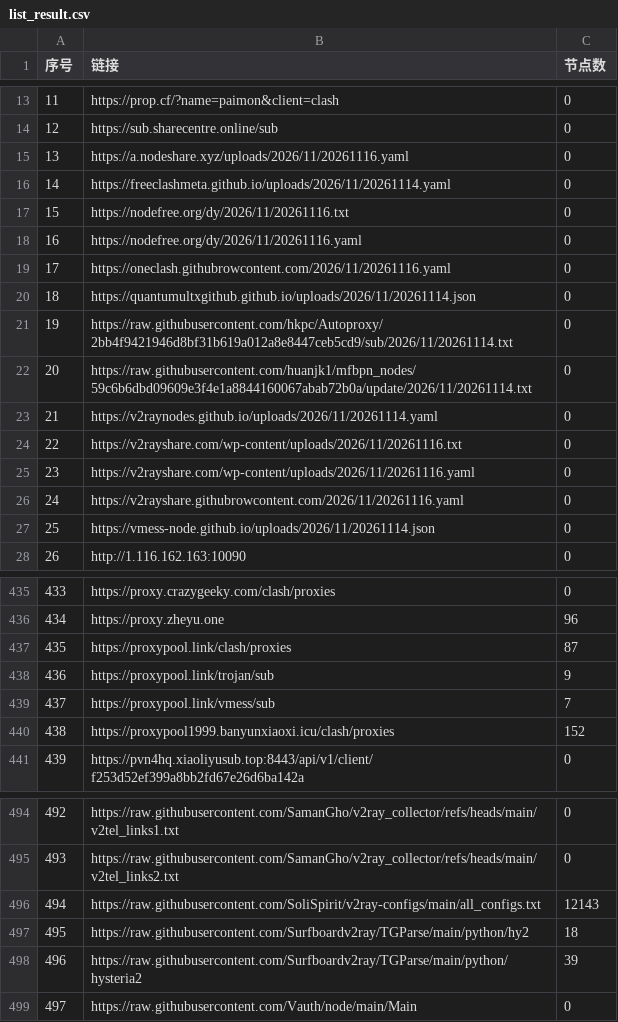
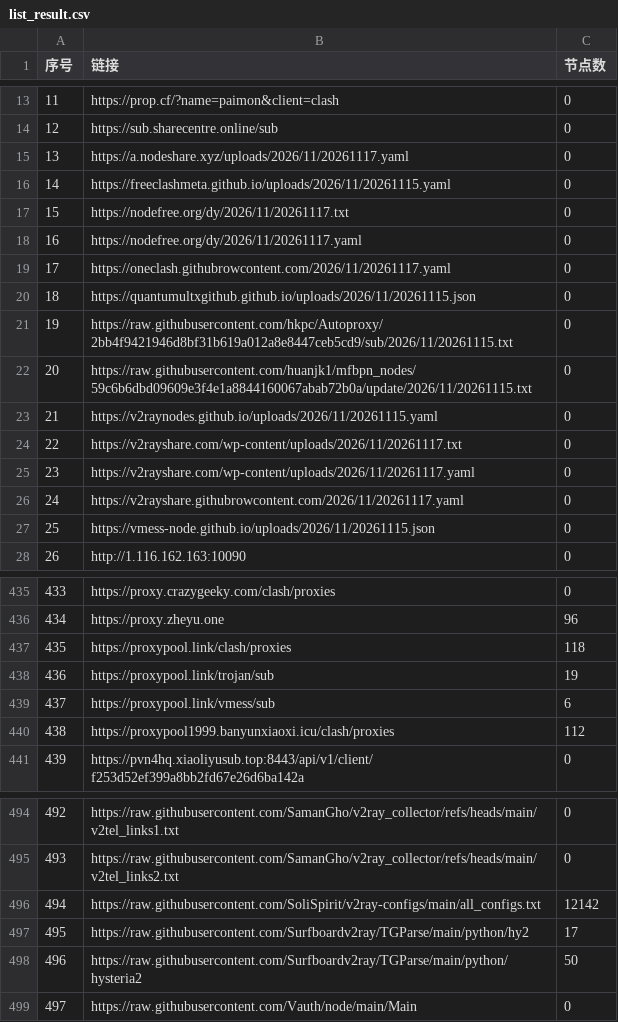
Before and after one commit to x-isd/pachong-tom, a CSV file: list_result.csv, drawn as a sheet; only a part is shown, gaps mark what is left out; the diff covers the shown part only.

```diff
--- a/list_result.csv
+++ b/list_result.csv
@@ -14,15 +14,15 @@
 12, https://sub.sharecentre.online/sub,0
-13,https://a.nodeshare.xyz/uploads/2026/11/20261116.yaml,0
-14,https://freeclashmeta.github.io/uploads/2026/11/20261114.yaml,0
-15,https://nodefree.org/dy/2026/11/20261116.txt,0
-16,https://nodefree.org/dy/2026/11/20261116.yaml,0
-17,https://oneclash.githubrowcontent.com/2026/11/20261116.yaml,0
-18,https://quantumultxgithub.github.io/uploads/2026/11/20261114.json,0
-19,https://raw.githubusercontent.com/hkpc/Autoproxy/2bb4f9421946d8bf31b619a012a8e8447ceb5cd9/sub/2026/11/20261114.txt,0
-20,https://raw.githubusercontent.com/huanjk1/mfbpn_nodes/59c6b6dbd09609e3f4e1a8844160067abab72b0a/update/2026/11/20261114.txt,0
-21,https://v2raynodes.github.io/uploads/2026/11/20261114.yaml,0
-22,https://v2rayshare.com/wp-content/uploads/2026/11/20261116.txt,0
-23,https://v2rayshare.com/wp-content/uploads/2026/11/20261116.yaml,0
-24,https://v2rayshare.githubrowcontent.com/2026/11/20261116.yaml,0
-25,https://vmess-node.github.io/uploads/2026/11/20261114.json,0
+13,https://a.nodeshare.xyz/uploads/2026/11/20261117.yaml,0
+14,https://freeclashmeta.github.io/uploads/2026/11/20261115.yaml,0
+15,https://nodefree.org/dy/2026/11/20261117.txt,0
+16,https://nodefree.org/dy/2026/11/20261117.yaml,0
+17,https://oneclash.githubrowcontent.com/2026/11/20261117.yaml,0
+18,https://quantumultxgithub.github.io/uploads/2026/11/20261115.json,0
+19,https://raw.githubusercontent.com/hkpc/Autoproxy/2bb4f9421946d8bf31b619a012a8e8447ceb5cd9/sub/2026/11/20261115.txt,0
+20,https://raw.githubusercontent.com/huanjk1/mfbpn_nodes/59c6b6dbd09609e3f4e1a8844160067abab72b0a/update/2026/11/20261115.txt,0
+21,https://v2raynodes.github.io/uploads/2026/11/20261115.yaml,0
+22,https://v2rayshare.com/wp-content/uploads/2026/11/20261117.txt,0
+23,https://v2rayshare.com/wp-content/uploads/2026/11/20261117.yaml,0
+24,https://v2rayshare.githubrowcontent.com/2026/11/20261117.yaml,0
+25,https://vmess-node.github.io/uploads/2026/11/20261115.json,0
 26,http://1.116.162.163:10090,0
@@ -436,6 +436,6 @@
 434,https://proxy.zheyu.one,96
-435,https://proxypool.link/clash/proxies,87
-436,https://proxypool.link/trojan/sub,9
-437,https://proxypool.link/vmess/sub,7
-438,https://proxypool1999.banyunxiaoxi.icu/clash/proxies,152
+435,https://proxypool.link/clash/proxies,118
+436,https://proxypool.link/trojan/sub,19
+437,https://proxypool.link/vmess/sub,6
+438,https://proxypool1999.banyunxiaoxi.icu/clash/proxies,112
 439,https://pvn4hq.xiaoliyusub.top:8443/api/v1/client/f253d52ef399a8bb2fd67e26d6ba142a,0
@@ -495,5 +495,5 @@
 493,https://raw.githubusercontent.com/SamanGho/v2ray_collector/refs/heads/main/v2tel_links2.txt,0
-494,https://raw.githubusercontent.com/SoliSpirit/v2ray-configs/main/all_configs.txt,12143
-495,https://raw.githubusercontent.com/Surfboardv2ray/TGParse/main/python/hy2,18
-496,https://raw.githubusercontent.com/Surfboardv2ray/TGParse/main/python/hysteria2,39
+494,https://raw.githubusercontent.com/SoliSpirit/v2ray-configs/main/all_configs.txt,12142
+495,https://raw.githubusercontent.com/Surfboardv2ray/TGParse/main/python/hy2,17
+496,https://raw.githubusercontent.com/Surfboardv2ray/TGParse/main/python/hysteria2,50
 497,https://raw.githubusercontent.com/Vauth/node/main/Main,0
```
Also changed, not shown: 16 edited cells elsewhere in this file, 36 other files.
